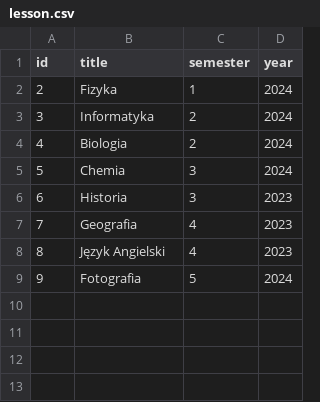
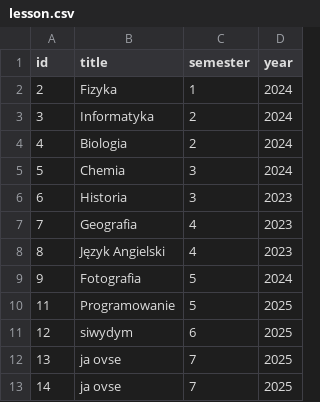
Before and after one commit to Ros1yn/Attendance-Software, a CSV file: backupCSV/lesson.csv, drawn as a sheet; the diff names each change by its address in the sheet, - before the commit and + after, or states it on an @@ line.

```diff
--- a/backupCSV/lesson.csv
+++ b/backupCSV/lesson.csv
+row 10: 11 | Programowanie | 5 | 2025
+row 11: 12 | siwydym | 6 | 2025
+row 12: 13 | ja ovse | 7 | 2025
+row 13: 14 | ja ovse | 7 | 2025
```
Also changed, not shown: 7 other files.
